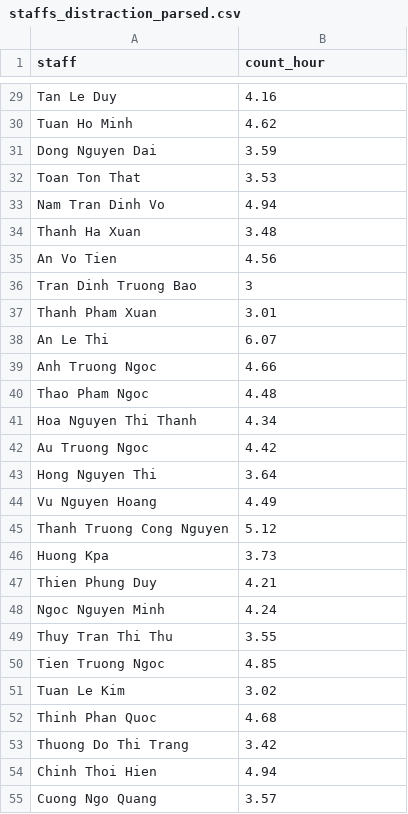
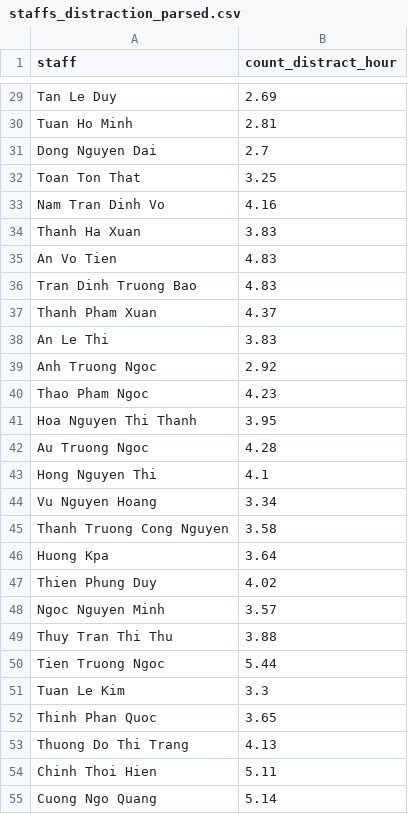
Before and after one commit to greenglobal/data-mining, a CSV file: storage/parsed/staffs_distraction_parsed.csv, drawn as a sheet; only a part is shown, gaps mark what is left out; the diff covers the shown part only.

```diff
--- a/storage/parsed/staffs_distraction_parsed.csv
+++ b/storage/parsed/staffs_distraction_parsed.csv
@@ -1 +1 @@
-"staff","count_hour"
+"staff","count_distract_hour"
@@ -29,27 +29,27 @@
-"Tan Le Duy",4.16
-"Tuan Ho Minh",4.62
-"Dong Nguyen Dai",3.59
-"Toan Ton That",3.53
-"Nam Tran Dinh Vo",4.94
-"Thanh Ha Xuan",3.48
-"An Vo Tien",4.56
-"Tran Dinh Truong Bao",3
-"Thanh Pham Xuan",3.01
-"An Le Thi",6.07
-"Anh Truong Ngoc",4.66
-"Thao Pham Ngoc",4.48
-"Hoa Nguyen Thi Thanh",4.34
-"Au Truong Ngoc",4.42
-"Hong Nguyen Thi",3.64
-"Vu Nguyen Hoang",4.49
-"Thanh Truong Cong Nguyen",5.12
-"Huong Kpa",3.73
-"Thien Phung Duy",4.21
-"Ngoc Nguyen Minh",4.24
-"Thuy Tran Thi Thu",3.55
-"Tien Truong Ngoc",4.85
-"Tuan Le Kim",3.02
-"Thinh Phan Quoc",4.68
-"Thuong Do Thi Trang",3.42
-"Chinh Thoi Hien",4.94
-"Cuong Ngo Quang",3.57
+"Tan Le Duy",2.69
+"Tuan Ho Minh",2.81
+"Dong Nguyen Dai",2.7
+"Toan Ton That",3.25
+"Nam Tran Dinh Vo",4.16
+"Thanh Ha Xuan",3.83
+"An Vo Tien",4.83
+"Tran Dinh Truong Bao",4.83
+"Thanh Pham Xuan",4.37
+"An Le Thi",3.83
+"Anh Truong Ngoc",2.92
+"Thao Pham Ngoc",4.23
+"Hoa Nguyen Thi Thanh",3.95
+"Au Truong Ngoc",4.28
+"Hong Nguyen Thi",4.1
+"Vu Nguyen Hoang",3.34
+"Thanh Truong Cong Nguyen",3.58
+"Huong Kpa",3.64
+"Thien Phung Duy",4.02
+"Ngoc Nguyen Minh",3.57
+"Thuy Tran Thi Thu",3.88
+"Tien Truong Ngoc",5.44
+"Tuan Le Kim",3.3
+"Thinh Phan Quoc",3.65
+"Thuong Do Thi Trang",4.13
+"Chinh Thoi Hien",5.11
+"Cuong Ngo Quang",5.14
```
Also changed, not shown: 69 edited cells elsewhere in this file, storage/raw/staffs_distraction_raw.csv, 3 other files.
